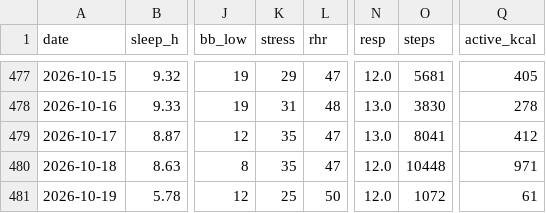
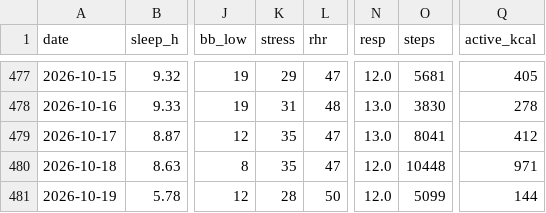
Before and after one commit to benthambulletin/benthambulletin.github.io, a CSV file: data/garmin-daily.csv, drawn as a sheet; only a part is shown, gaps mark what is left out; the diff names each change by its address in the sheet, - before the commit and + after, or states it on an @@ line.

```diff
--- a/data/garmin-daily.csv
+++ b/data/garmin-daily.csv
-K481 (stress): 25
+K481 (stress): 28
-O481 (steps): 1072
+O481 (steps): 5099
-Q481 (active_kcal): 61
+Q481 (active_kcal): 144
```
Also changed, not shown: 1 other file.
